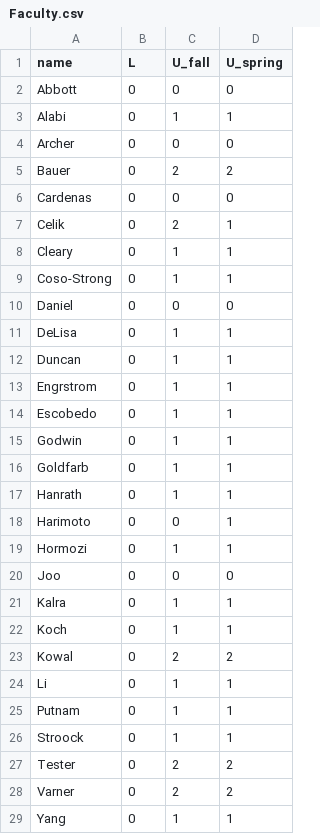
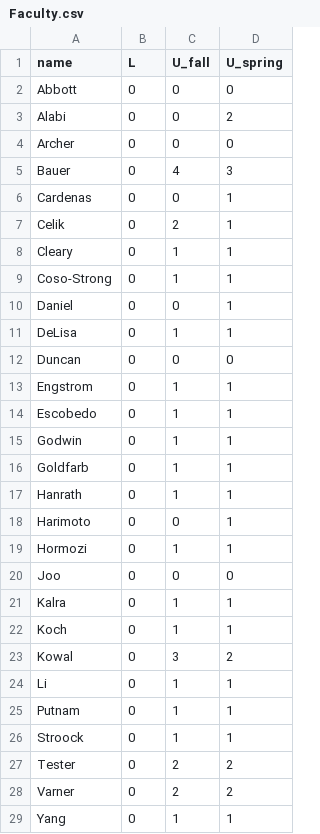
Before and after one commit to varnerlab/Teaching-Matching-Problem-CBE, a CSV file: data/config/Faculty.csv (was data/Faculty.csv), drawn as a sheet; only a part is shown.

```diff
--- a/data/Faculty.csv
+++ b/data/config/Faculty.csv
@@ -2,6 +2,6 @@ name,L,U_fall,U_spring
 Abbott,0,0,0
-Alabi,0,1,1
+Alabi,0,0,2
 Archer,0,0,0
-Bauer,0,2,2
-Cardenas,0,0,0
+Bauer,0,4,3
+Cardenas,0,0,1
 Celik,0,2,1
@@ -9,6 +9,6 @@ Cleary,0,1,1
 Coso-Strong,0,1,1
-Daniel,0,0,0
+Daniel,0,0,1
 DeLisa,0,1,1
-Duncan,0,1,1
-Engrstrom,0,1,1
+Duncan,0,0,0
+Engstrom,0,1,1
 Escobedo,0,1,1
@@ -22,3 +22,3 @@ Kalra,0,1,1
 Koch,0,1,1
-Kowal,0,2,2
+Kowal,0,3,2
 Li,0,1,1
```
Also changed, not shown: data/Faculty-Course-Preferences-Spring-2027.csv, results/Faculty-Course-Assignments-AY-2026-2027.csv, 12 other files.
